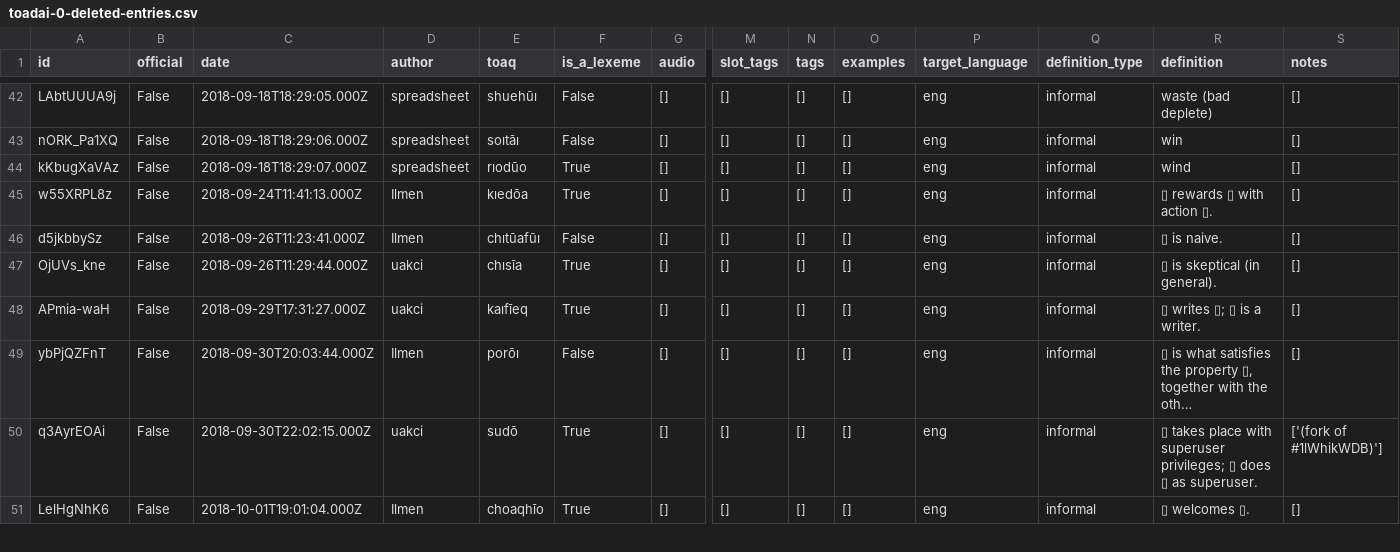
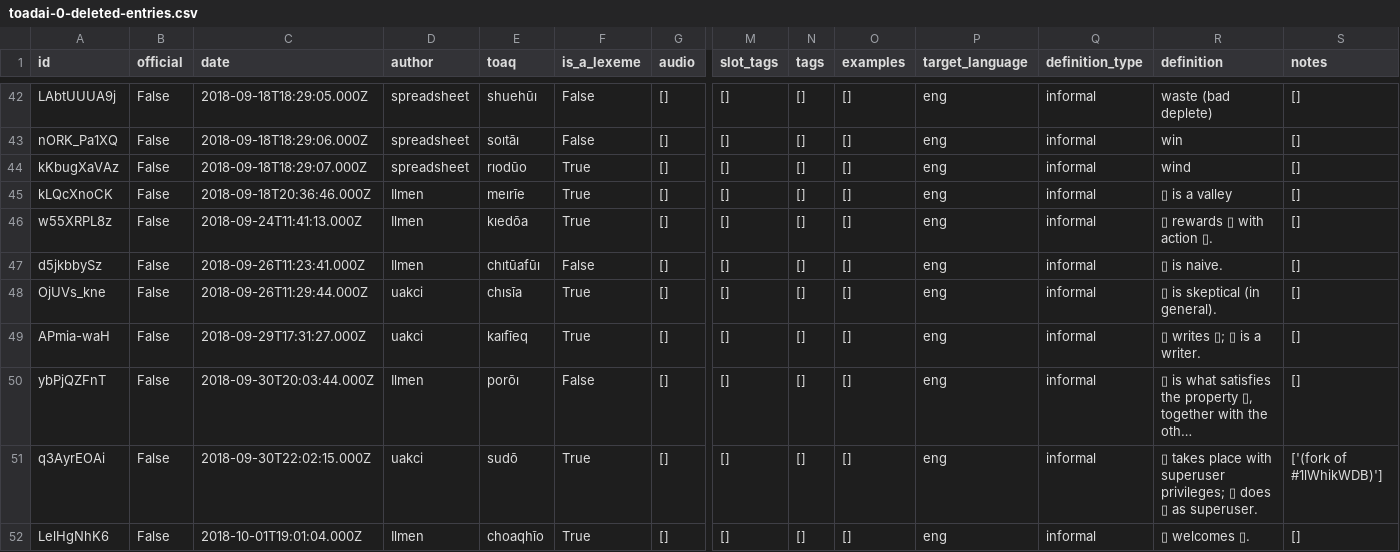
Before and after one commit to toaq/toakao, a CSV file: archives/toadai-0-deleted-entries.csv, drawn as a sheet; only a part is shown, gaps mark what is left out; long unchanged cells end in …; rows hold the shown columns only; the diff names each change by its address in the sheet, - before the commit and + after, or states it on an @@ line.

Commit message:
Toatuq: getting rid of a few remaining duplicates. There now remain only three duplicates, all being example sentences present in both the official toaq.org examples and in the A-sentences sheet.

```diff
--- a/archives/toadai-0-deleted-entries.csv
+++ b/archives/toadai-0-deleted-entries.csv
+row 45: kLQcXnoCK | False | 2018-09-18T20:36:46.000Z | Ilmen | meırīe | True | [] | [] | [] | [] | eng | informal | ▯ is a valley | []
```
Also changed, not shown: archives/toadai-mono-0-actions.csv, 5 other files.
